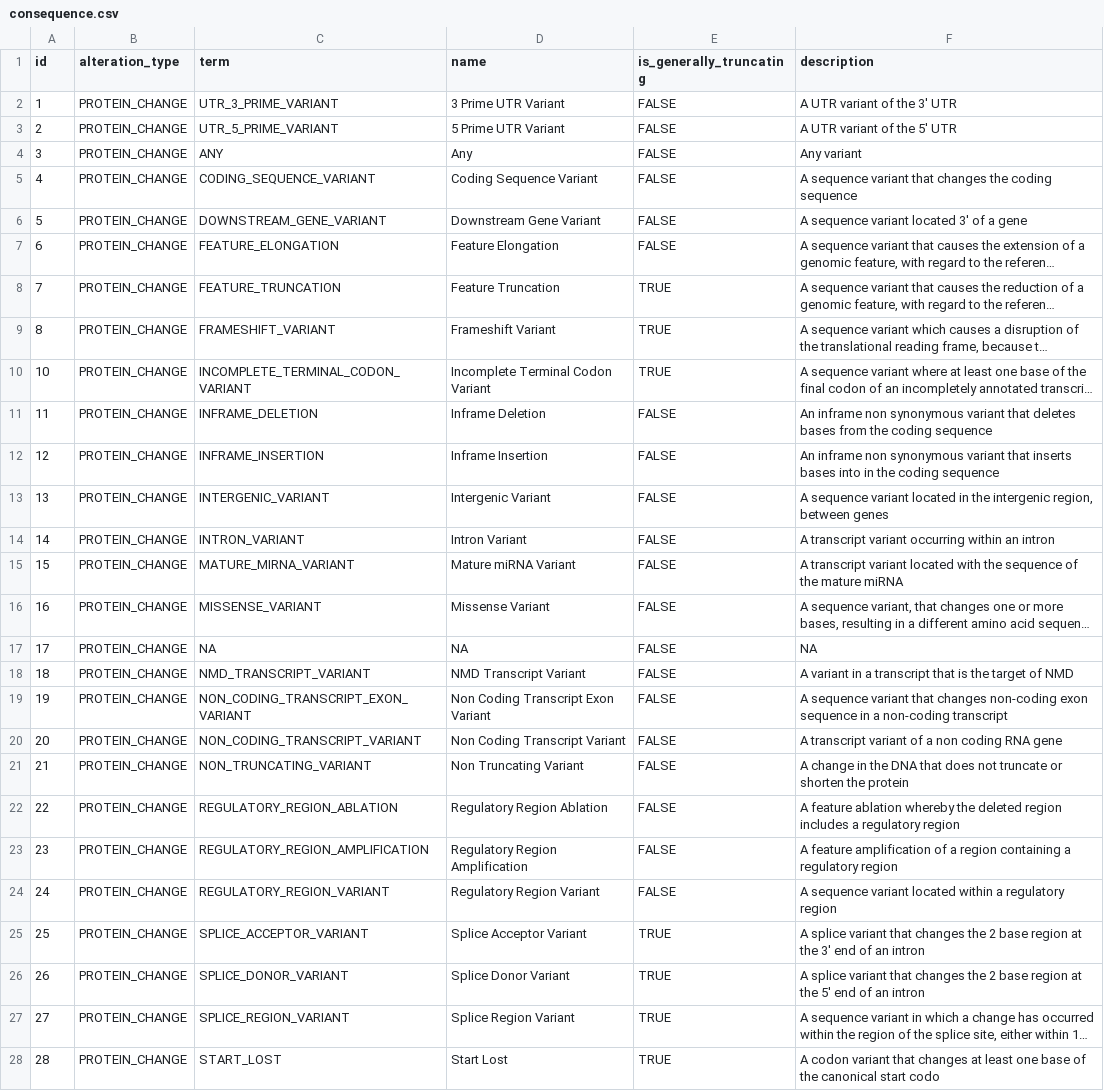
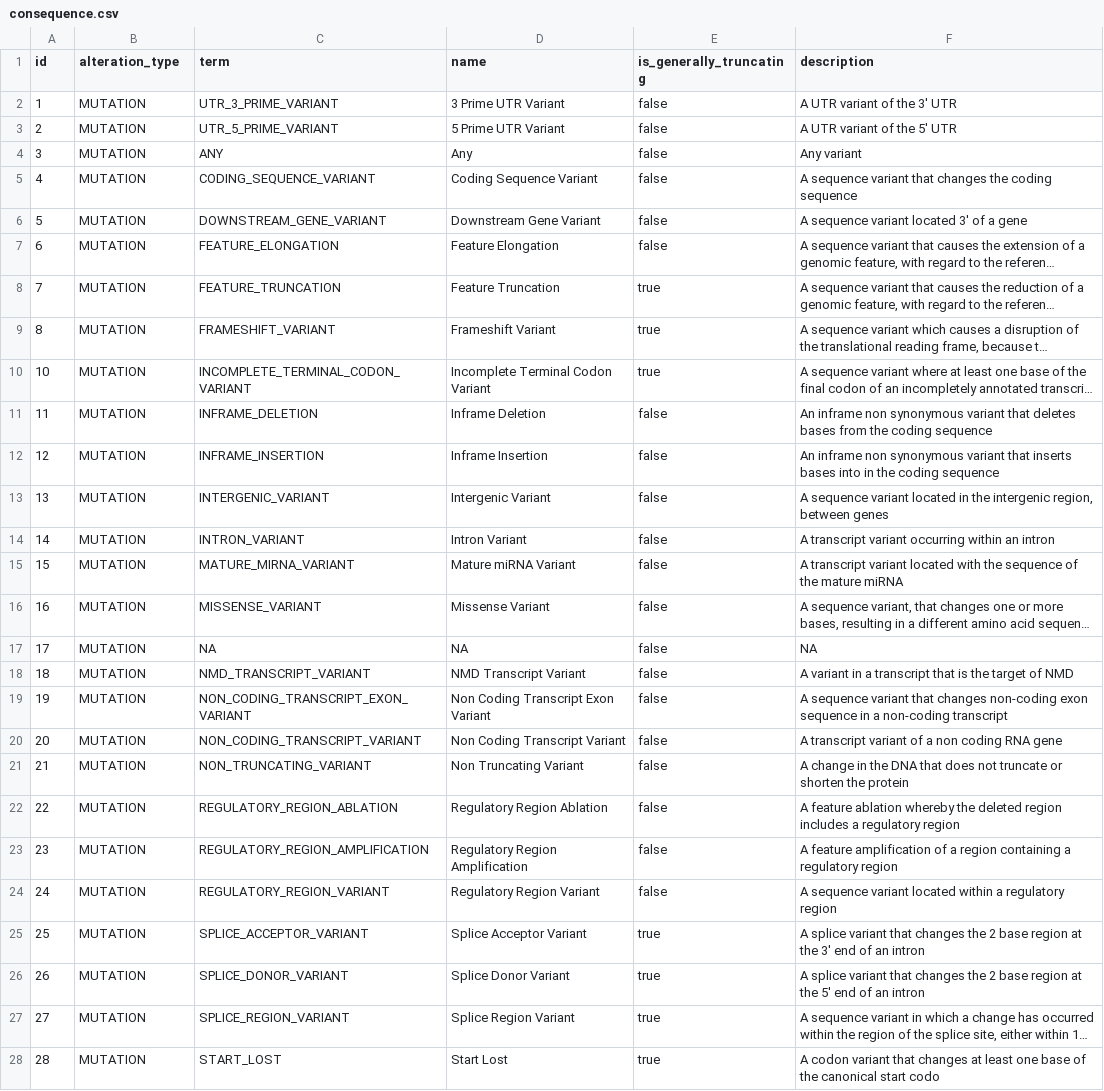
Before and after one commit to oncokb/oncokb-transcript, a CSV file: src/main/resources/config/liquibase/data/consequence.csv, drawn as a sheet; only a part is shown; long unchanged cells end in …; the diff covers the shown part only; the diff names each change by its address in the sheet, - before the commit and + after, or states it on an @@ line.

Commit message:
Update data folder to only include the data that doesn't need to be tracked by the audit framework

```diff
--- a/src/main/resources/config/liquibase/data/consequence.csv
+++ b/src/main/resources/config/liquibase/data/consequence.csv
-B2:B28 (alteration_type): PROTEIN_CHANGE
+B2:B28 (alteration_type): MUTATION
-E2:E7 (is_generally_truncating): FALSE
+E2:E7 (is_generally_truncating): false
-E8:E10 (is_generally_truncating): TRUE
+E8:E10 (is_generally_truncating): true
-E11:E24 (is_generally_truncating): FALSE
+E11:E24 (is_generally_truncating): false
-E25:E28 (is_generally_truncating): TRUE
+E25:E28 (is_generally_truncating): true
```
Also changed, not shown: 1 added row, 1 removed row and 32 edited cells elsewhere in this file, 24 other files.
